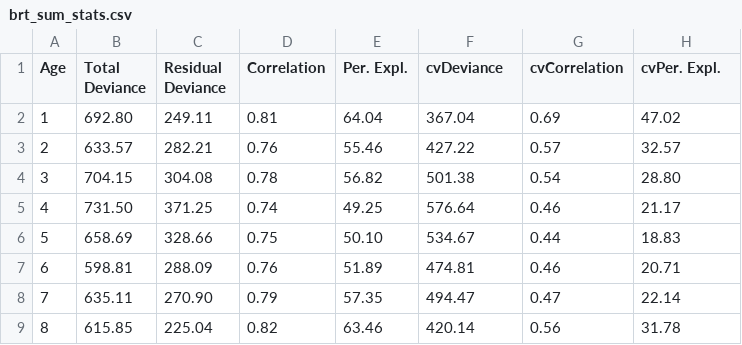
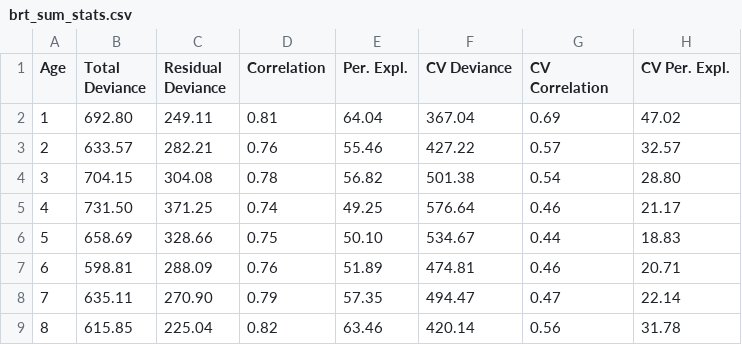
Before and after one commit to CHANGES-UM/bluegill_growth, a CSV file: Tables/brt_sum_stats.csv, drawn as a sheet.

```diff
--- a/Tables/brt_sum_stats.csv
+++ b/Tables/brt_sum_stats.csv
@@ -1,2 +1,2 @@
-Age,Total Deviance,Residual Deviance,Correlation,Per. Expl.,cvDeviance,cvCorrelation,cvPer. Expl.
+Age,Total Deviance,Residual Deviance,Correlation,Per. Expl.,CV Deviance,CV Correlation,CV Per. Expl.
 1,692.80,249.11,0.81,64.04,367.04,0.69,47.02
```
Also changed, not shown: Tables/emmeans.csv, Tables/eta_squared.csv, 2 other files.
